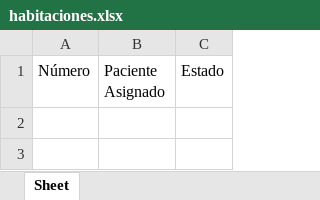
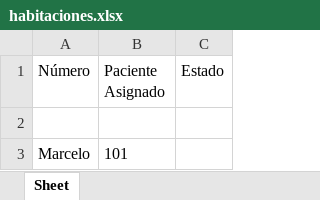
Before and after one commit to Fabricio2103/IMT-231-proyecto, an Excel workbook: habitaciones.xlsx, sheet Sheet, drawn as a sheet; values as stored, in another font and other column widths than the file's, no borders; the diff names each change by its address in the sheet, - before the commit and + after, or states it on an @@ line.

```diff
--- a/habitaciones.xlsx (sheet Sheet)
+++ b/habitaciones.xlsx (sheet Sheet)
+row 2: (empty)
+row 3: Marcelo | 101
```
Also changed, not shown: citas.xlsx, pacientes.xlsx, 3 other files.
